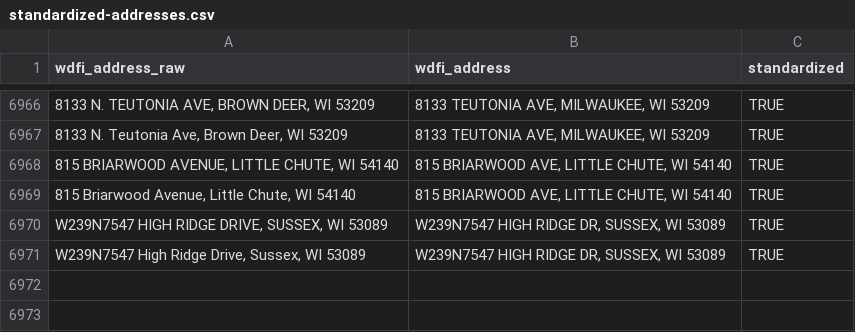
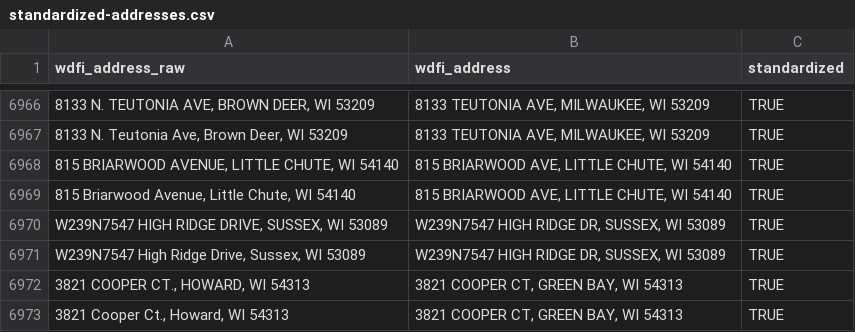
Before and after one commit to jdjohn215/mke-owner-networks, a CSV file: data/wdfi/standardized-addresses.csv, drawn as a sheet; only a part is shown, gaps mark what is left out; the diff names each change by its address in the sheet, - before the commit and + after, or states it on an @@ line.

```diff
--- a/data/wdfi/standardized-addresses.csv
+++ b/data/wdfi/standardized-addresses.csv
+row 6972: 3821 COOPER CT., HOWARD, WI 54313 | 3821 COOPER CT, GREEN BAY, WI 54313 | TRUE
+row 6973: 3821 Cooper Ct., Howard, WI 54313 | 3821 COOPER CT, GREEN BAY, WI 54313 | TRUE
```
Also changed, not shown: data/final-output/overall-summary-stats.csv, 39 other files.
